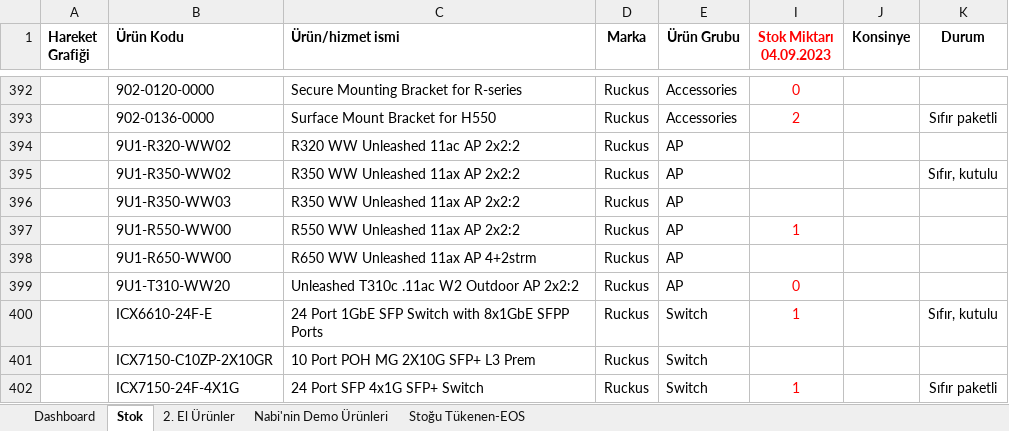
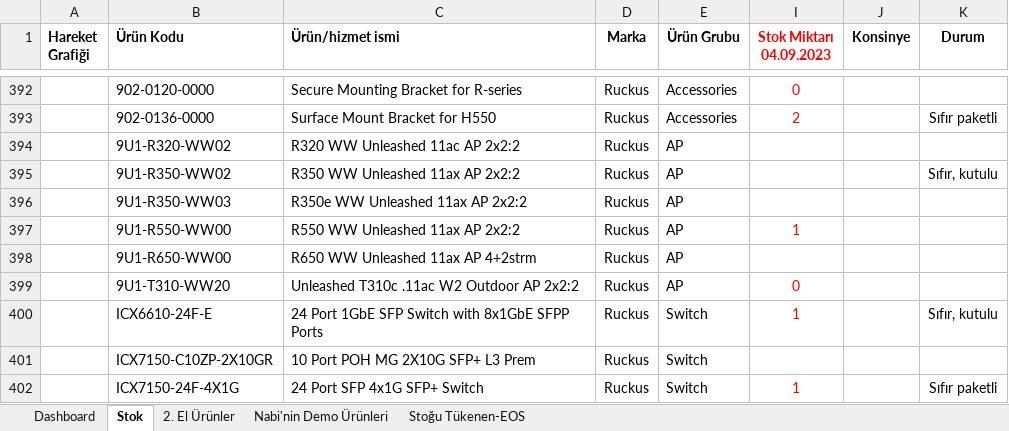
Before and after one commit to emraherbil/F2-Stok, an Excel workbook: Stok Sayım Arşivi-v3.1-Web.xlsm, sheet Stok, drawn as a sheet; only a part is shown, gaps mark what is left out; values as stored, in another font and other column widths than the file's, no borders; the diff names each change by its address in the sheet, - before the commit and + after, or states it on an @@ line.

Commit message:
Add files via upload

```diff
--- a/Stok Sayım Arşivi-v3.1-Web.xlsm (sheet Stok)
+++ b/Stok Sayım Arşivi-v3.1-Web.xlsm (sheet Stok)
-C396 (Ürün/hizmet ismi): R350 WW Unleashed 11ax AP 2x2:2
+C396 (Ürün/hizmet ismi): R350e WW Unleashed 11ax AP 2x2:2
```
Also changed, not shown: charts or pictures.
